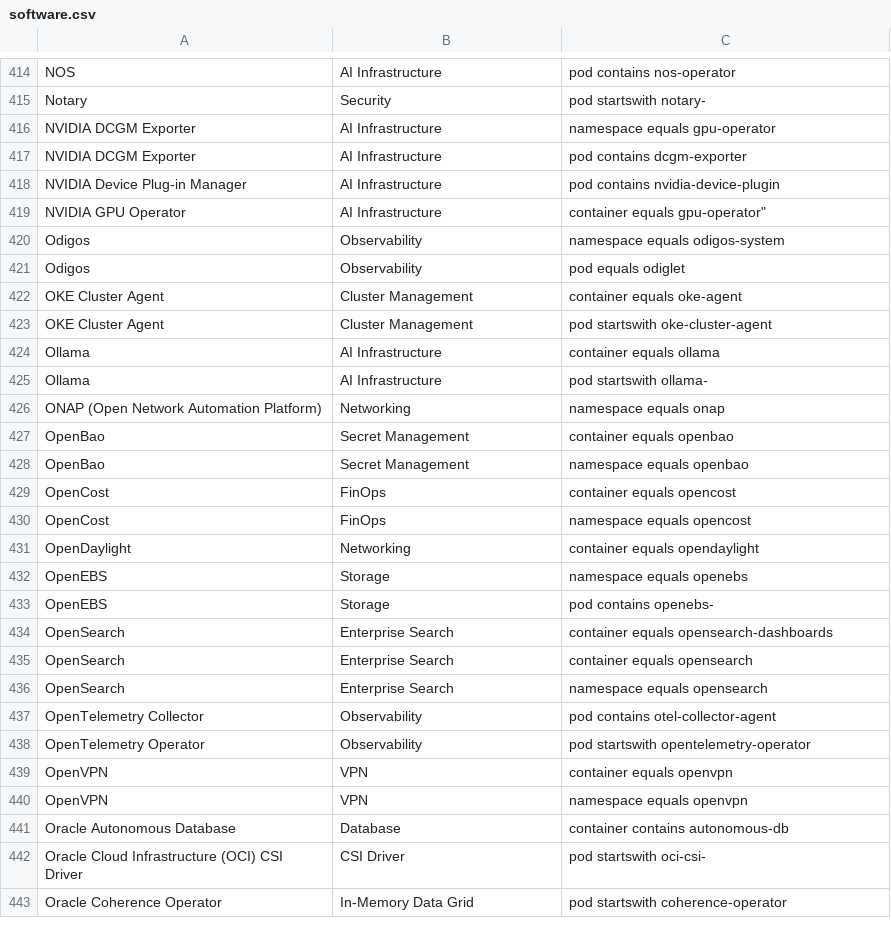
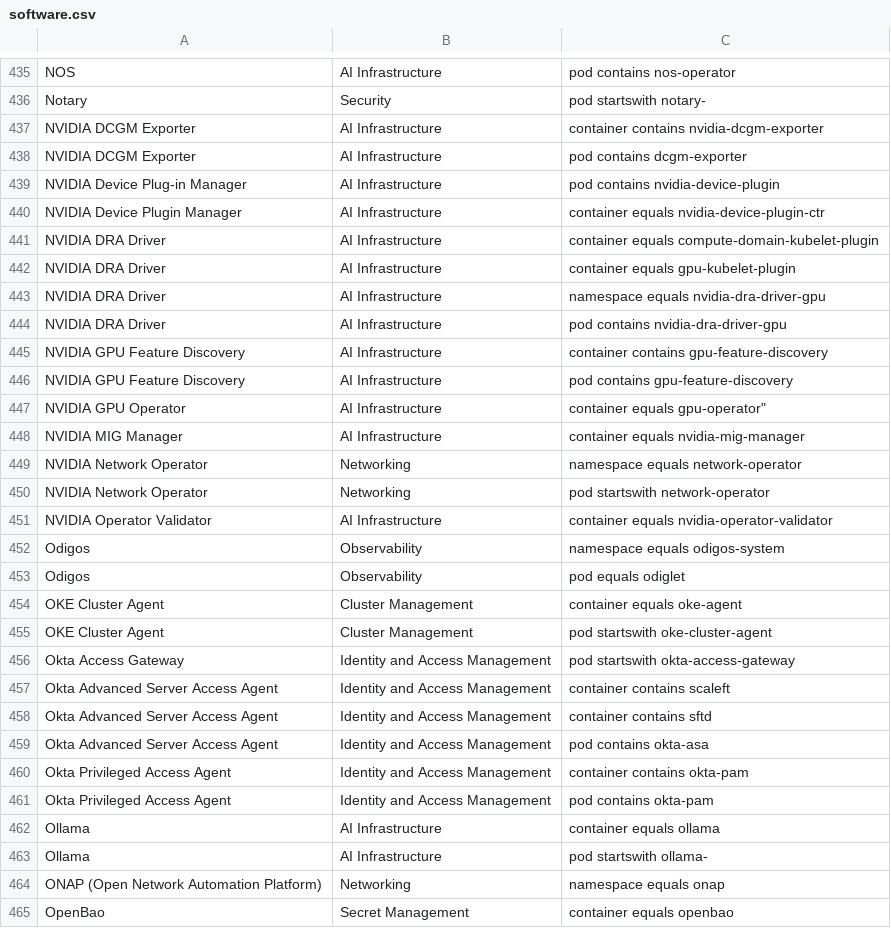
Before and after one commit to david-chase/kubex-inventory, a CSV file: software.csv, drawn as a sheet; only a part is shown, gaps mark what is left out; the shorter side is filled out with more unchanged rows; the diff covers the shown part only.

Commit message:
Update software.csv

```diff
--- a/software.csv
+++ b/software.csv
@@ -415,6 +436,17 @@ NOS, AI Infrastructure, "pod contains nos-operator"
 Notary, Security, "pod startswith notary-"
-NVIDIA DCGM Exporter, AI Infrastructure, "namespace equals gpu-operator"
+NVIDIA DCGM Exporter, AI Infrastructure, "container contains nvidia-dcgm-exporter"
 NVIDIA DCGM Exporter, AI Infrastructure, "pod contains dcgm-exporter"
 NVIDIA Device Plug-in Manager, AI Infrastructure, "pod contains nvidia-device-plugin"
+NVIDIA Device Plugin Manager, AI Infrastructure, "container equals nvidia-device-plugin-ctr"
+NVIDIA DRA Driver, AI Infrastructure, "container equals compute-domain-kubelet-plugin"
+NVIDIA DRA Driver, AI Infrastructure, "container equals gpu-kubelet-plugin"
+NVIDIA DRA Driver, AI Infrastructure, "namespace equals nvidia-dra-driver-gpu"
+NVIDIA DRA Driver, AI Infrastructure, "pod contains nvidia-dra-driver-gpu"
+NVIDIA GPU Feature Discovery, AI Infrastructure, "container contains gpu-feature-discovery"
+NVIDIA GPU Feature Discovery, AI Infrastructure, "pod contains gpu-feature-discovery"
 NVIDIA GPU Operator, AI Infrastructure, "container equals "gpu-operator"
+NVIDIA MIG Manager, AI Infrastructure, "container equals nvidia-mig-manager"
+NVIDIA Network Operator, Networking, "namespace equals network-operator"
+NVIDIA Network Operator, Networking, "pod startswith network-operator"
+NVIDIA Operator Validator, AI Infrastructure, "container equals nvidia-operator-validator"
 Odigos, Observability, "namespace equals odigos-system"
@@ -423,2 +455,8 @@ OKE Cluster Agent, Cluster Management, "container equals oke-agent"
 OKE Cluster Agent, Cluster Management, "pod startswith oke-cluster-agent"
+Okta Access Gateway, Identity and Access Management, "pod startswith okta-access-gateway"
+Okta Advanced Server Access Agent, Identity and Access Management, "container contains scaleft"
+Okta Advanced Server Access Agent, Identity and Access Management, "container contains sftd"
+Okta Advanced Server Access Agent, Identity and Access Management, "pod contains okta-asa"
+Okta Privileged Access Agent, Identity and Access Management, "container contains okta-pam"
+Okta Privileged Access Agent, Identity and Access Management, "pod contains okta-pam"
 Ollama, AI Infrastructure, "container equals ollama"
```
Also changed, not shown: 46 added rows and 3 edited cells elsewhere in this file.
